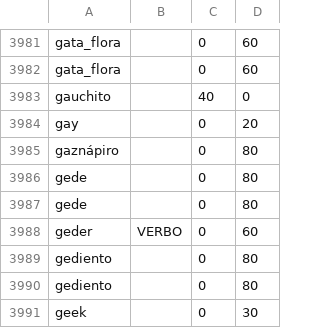
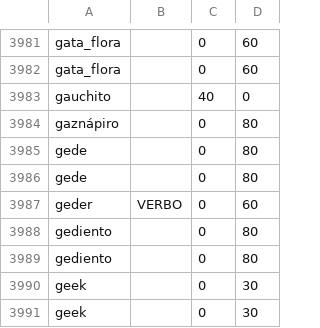
Before and after one commit to fbalbachan/TecnoNews, a CSV file: prototype/resources/sentiwordnet.csv, drawn as a sheet; only a part is shown, gaps mark what is left out; the shorter side is filled out with more unchanged rows; the diff names each change by its address in the sheet, - before the commit and + after, or states it on an @@ line.

Commit message:
Removed Gay

```diff
--- a/prototype/resources/sentiwordnet.csv
+++ b/prototype/resources/sentiwordnet.csv
-row 3984: gay |  | 0 | 20
```
